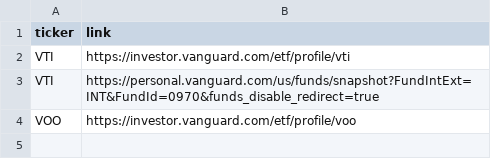
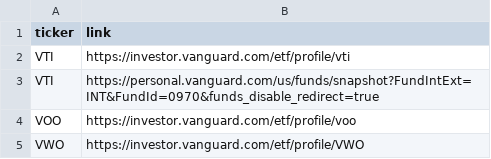
Before and after one commit to KamarajuKusumanchi/market_data, a CSV file: funds/fund_links.csv, drawn as a sheet; the diff names each change by its address in the sheet, - before the commit and + after, or states it on an @@ line.

Commit message:
lgtm

```diff
--- a/funds/fund_links.csv
+++ b/funds/fund_links.csv
+row 5: VWO | https://investor.vanguard.com/etf/profile/VWO
```
